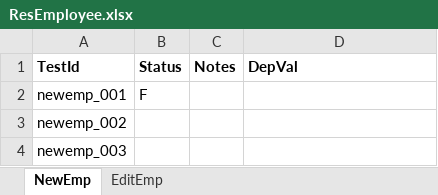
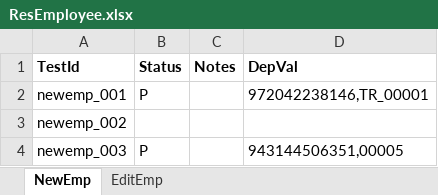
Before and after one commit to pakshay790/WebMonitoringSystem, an Excel workbook: Data/Result/ResEmployee.xlsx, sheet NewEmp, drawn as a sheet; values as stored, in another font and other column widths than the file's, no borders; the diff names each change by its address in the sheet, - before the commit and + after, or states it on an @@ line.

```diff
--- a/Data/Result/ResEmployee.xlsx (sheet NewEmp)
+++ b/Data/Result/ResEmployee.xlsx (sheet NewEmp)
-B2 (Status): F
+B2 (Status): P
-D2 (DepVal): (empty)
+D2 (DepVal): 972042238146,TR_00001
-B4 (Status): (empty)
+B4 (Status): P
-D4 (DepVal): (empty)
+D4 (DepVal): 943144506351,00005
```
Also changed, not shown: Data/Result/ResLeaveMuster.xlsx, 12 other files.
